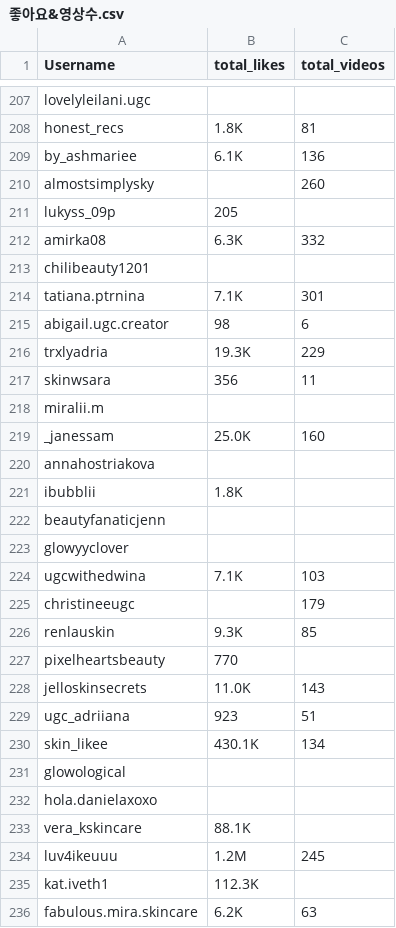
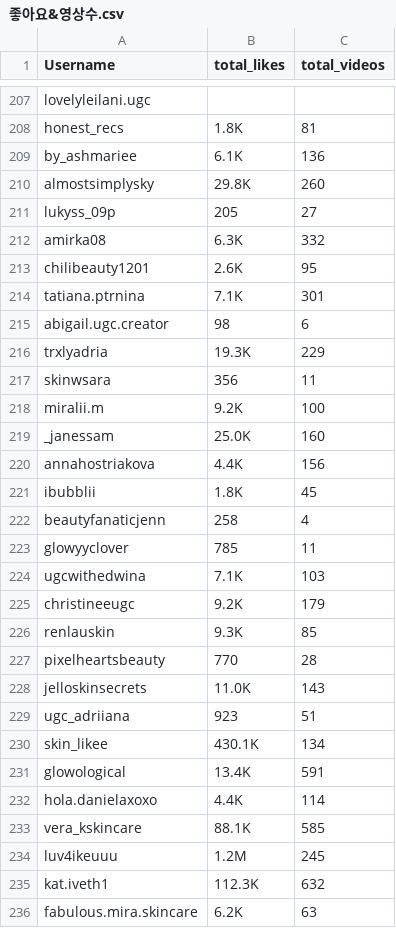
Before and after one commit to dyk9916/mygit, a CSV file: DAT/25-1프로젝트/최종데이터/좋아요&영상수.csv, drawn as a sheet; only a part is shown, gaps mark what is left out; the diff covers the shown part only.

```diff
--- a/DAT/25-1프로젝트/최종데이터/좋아요&영상수.csv
+++ b/DAT/25-1프로젝트/최종데이터/좋아요&영상수.csv
@@ -209,6 +209,6 @@ honest_recs,1.8K,81
 by_ashmariee,6.1K,136
-almostsimplysky,,260
-lukyss_09p,205,
+almostsimplysky,29.8K,260
+lukyss_09p,205,27
 amirka08,6.3K,332
-chilibeauty1201,,
+chilibeauty1201,2.6K,95
 tatiana.ptrnina,7.1K,301
@@ -217,12 +217,12 @@ trxlyadria,19.3K,229
 skinwsara,356,11
-miralii.m,,
+miralii.m,9.2K,100
 _janessam,25.0K,160
-annahostriakova,,
-ibubblii,1.8K,
-beautyfanaticjenn,,
-glowyyclover,,
+annahostriakova,4.4K,156
+ibubblii,1.8K,45
+beautyfanaticjenn,258,4
+glowyyclover,785,11
 ugcwithedwina,7.1K,103
-christineeugc,,179
+christineeugc,9.2K,179
 renlauskin,9.3K,85
-pixelheartsbeauty,770,
+pixelheartsbeauty,770,28
 jelloskinsecrets,11.0K,143
@@ -230,7 +230,7 @@ ugc_adriiana,923,51
 skin_likee,430.1K,134
-glowological,,
-hola.danielaxoxo,,
-vera_kskincare,88.1K,
+glowological,13.4K,591
+hola.danielaxoxo,4.4K,114
+vera_kskincare,88.1K,585
 luv4ikeuuu,1.2M,245
-kat.iveth1,112.3K,
+kat.iveth1,112.3K,632
 fabulous.mira.skincare,6.2K,63
```
Also changed, not shown: 152 edited cells elsewhere in this file.
